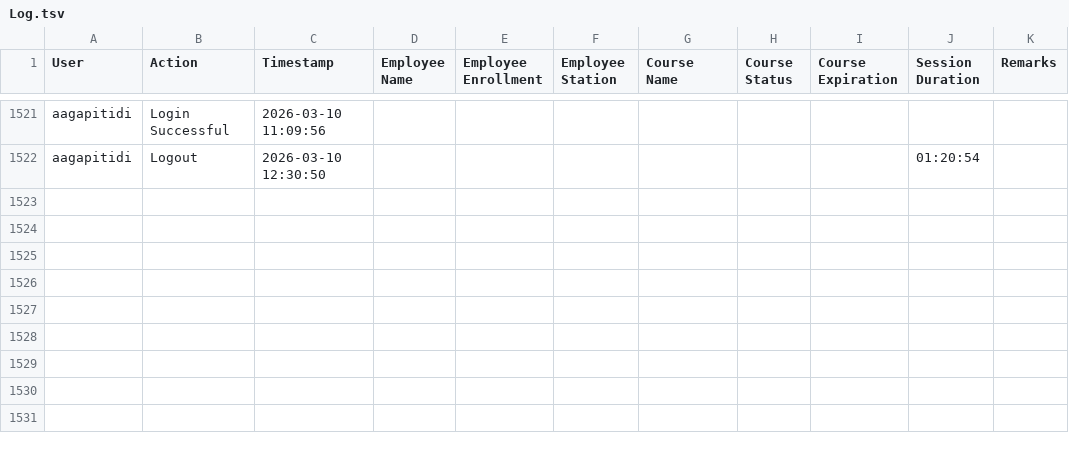
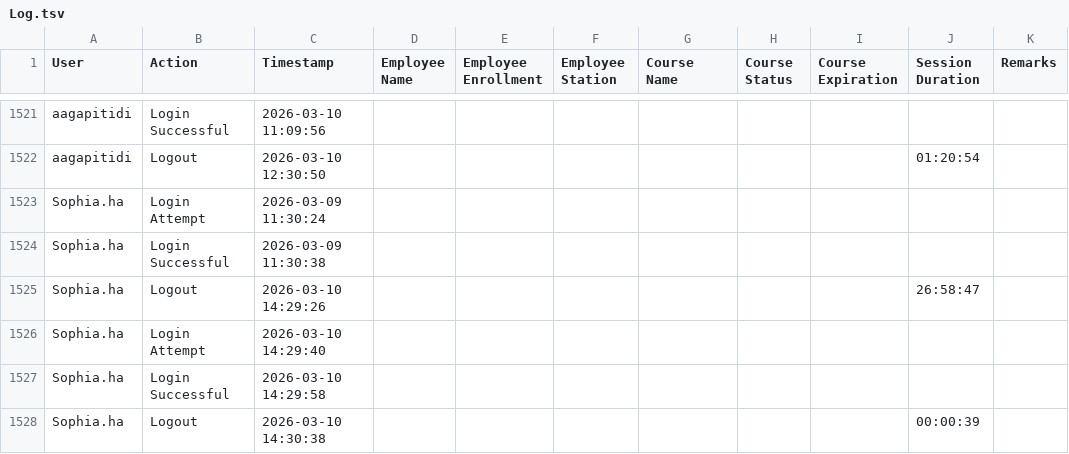
Before and after one commit to Ntiablo/TrainingOverview, a TSV file: Log.tsv, drawn as a sheet; only a part is shown, gaps mark what is left out.

Commit message:
Append new log entries to file

```diff
--- a/Log.tsv
+++ b/Log.tsv
@@ -1522 +1522,7 @@ aagapitidi	Login Successful	2026-03-10 11:09:56
 aagapitidi	Logout	2026-03-10 12:30:50							01:20:54	
+Sophia.ha	Login Attempt	2026-03-09 11:30:24								
+Sophia.ha	Login Successful	2026-03-09 11:30:38								
+Sophia.ha	Logout	2026-03-10 14:29:26							26:58:47	
+Sophia.ha	Login Attempt	2026-03-10 14:29:40								
+Sophia.ha	Login Successful	2026-03-10 14:29:58								
+Sophia.ha	Logout	2026-03-10 14:30:38							00:00:39	
```
